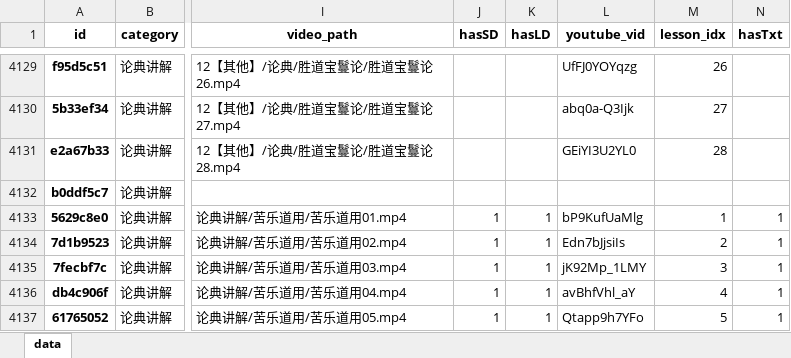
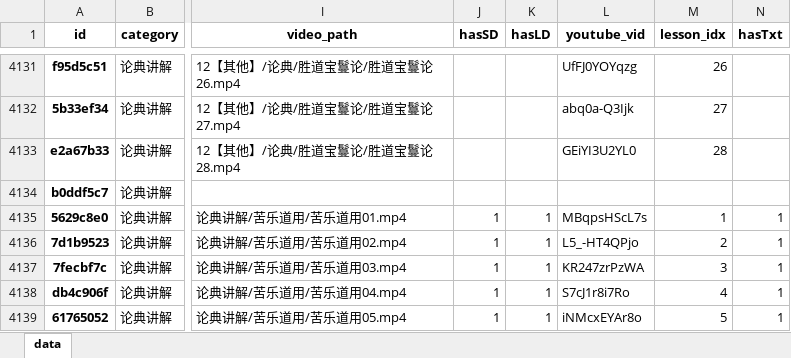
Before and after one commit to hliuleo/lamatxt, an Excel workbook: all_lesson.xlsx, sheet data, drawn as a sheet; only a part is shown, gaps mark what is left out; values as stored, in another font and other column widths than the file's, no borders; addresses are those after the commit; the diff covers the shown part only; the diff names each change by its address in the sheet, - before the commit and + after, or states it on an @@ line.

Commit message:
update data

```diff
--- a/all_lesson.xlsx (sheet data)
+++ b/all_lesson.xlsx (sheet data)
-L4135 (youtube_vid): bP9KufUaMlg
+L4135 (youtube_vid): MBqpsHScL7s
-L4136 (youtube_vid): Edn7bJjsiIs
+L4136 (youtube_vid): L5_-HT4QPjo
-L4137 (youtube_vid): jK92Mp_1LMY
+L4137 (youtube_vid): KR247zrPzWA
-L4138 (youtube_vid): avBhfVhl_aY
+L4138 (youtube_vid): S7cJ1r8i7Ro
-L4139 (youtube_vid): Qtapp9h7YFo
+L4139 (youtube_vid): iNMcxEYAr8o
```
Also changed, not shown: 2 added rows and 5 edited cells elsewhere in this sheet, all_course.xlsx, 2 other files.
